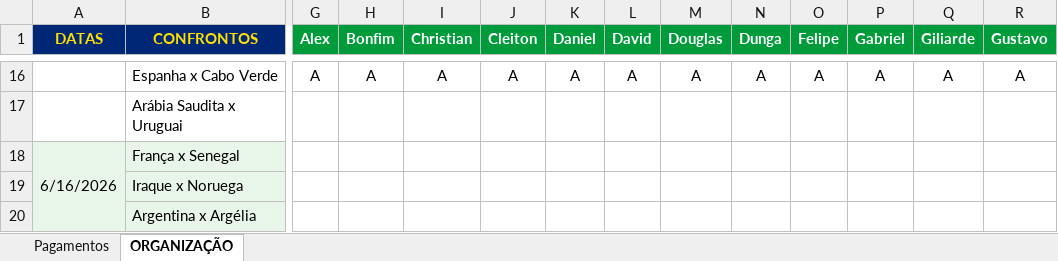
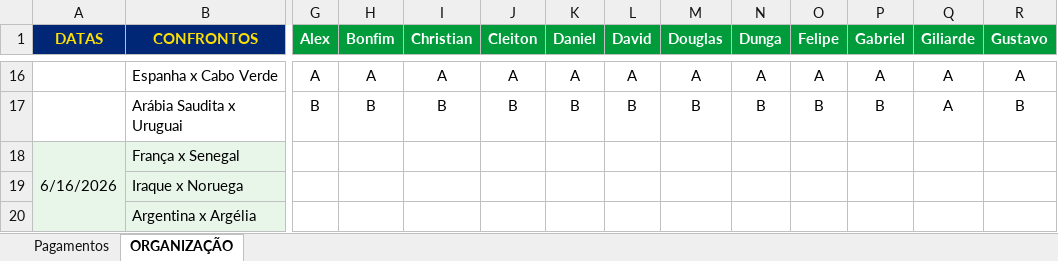
Before and after one commit to ChristianBranco/BolaoCopa, an Excel workbook: BOLAO.xlsx, sheet ORGANIZAÇÃO, drawn as a sheet; only a part is shown, gaps mark what is left out; values as stored, in another font and other column widths than the file's, no borders; conditional formats not drawn; the diff covers the shown part only; the diff names each change by its address in the sheet, - before the commit and + after, or states it on an @@ line.

```diff
--- a/BOLAO.xlsx (sheet ORGANIZAÇÃO)
+++ b/BOLAO.xlsx (sheet ORGANIZAÇÃO)
-G17 (Alex): (empty)
+G17 (Alex): B
-H17 (Bonfim): (empty)
+H17 (Bonfim): B
-I17 (Christian): (empty)
+I17 (Christian): B
-J17 (Cleiton): (empty)
+J17 (Cleiton): B
-K17 (Daniel): (empty)
+K17 (Daniel): B
-L17 (David): (empty)
+L17 (David): B
-M17 (Douglas): (empty)
+M17 (Douglas): B
-N17 (Dunga): (empty)
+N17 (Dunga): B
-O17 (Felipe): (empty)
+O17 (Felipe): B
-P17 (Gabriel): (empty)
+P17 (Gabriel): B
-Q17 (Giliarde): (empty)
+Q17 (Giliarde): A
-R17 (Gustavo): (empty)
+R17 (Gustavo): B
```
Also changed, not shown: 48 edited cells elsewhere in this sheet.
